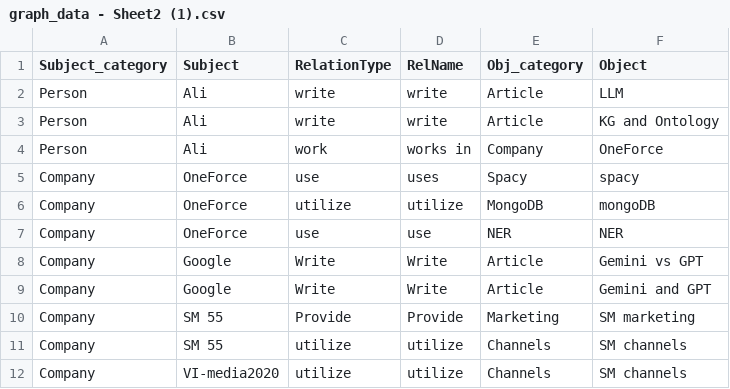
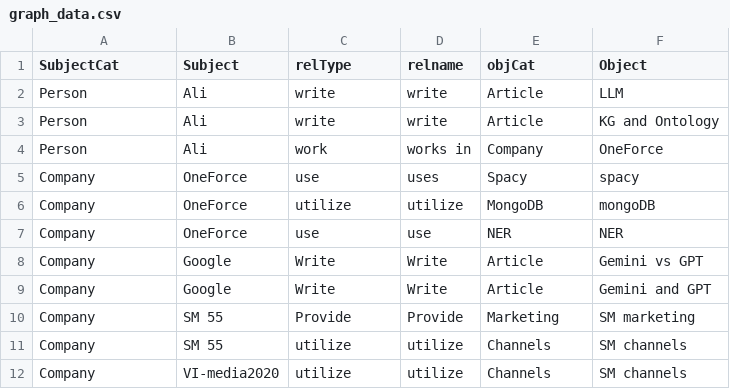
Before and after one commit to Ali-MH-Mansour/Ontology-and-KG, a CSV file: graph_data.csv (was graph_data - Sheet2 (1).csv), drawn as a sheet.

Commit message:
Update and rename graph_data - Sheet2 (1).csv to graph_data.csv

```diff
--- a/graph_data - Sheet2 (1).csv
+++ b/graph_data.csv
@@ -1,2 +1,2 @@
-Subject_category,Subject,RelationType,RelName,Obj_category,Object
+SubjectCat,Subject,relType,relname,objCat,Object
 Person,Ali,write,write,Article,LLM
```
